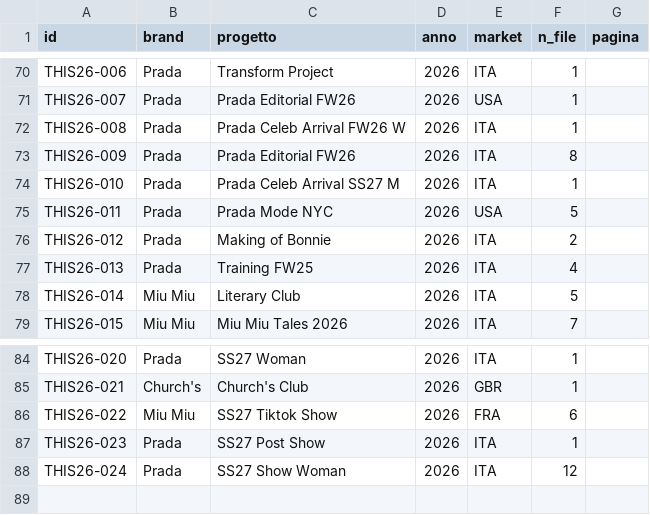
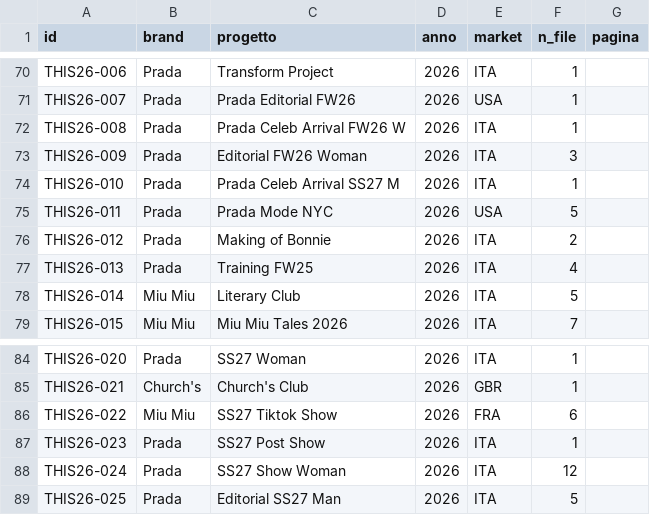
Before and after one commit to sopooh/th1s_site, a CSV file: THIS_progetti.csv, drawn as a sheet; only a part is shown, gaps mark what is left out.

Commit message:
Pagine piu leggere, divisione FW26 Woman e SS27 Man

```diff
--- a/THIS_progetti.csv
+++ b/THIS_progetti.csv
@@ -72,3 +72,3 @@ THIS26-007,Prada,Prada Editorial FW26,2026,USA,1,
 THIS26-008,Prada,Prada Celeb Arrival FW26 W,2026,ITA,1,
-THIS26-009,Prada,Prada Editorial FW26,2026,ITA,8,
+THIS26-009,Prada,Editorial FW26 Woman,2026,ITA,3,
 THIS26-010,Prada,Prada Celeb Arrival SS27 M,2026,ITA,1,
@@ -88 +88,2 @@ THIS26-023,Prada,SS27 Post Show,2026,ITA,1,
 THIS26-024,Prada,SS27 Show Woman,2026,ITA,12,
+THIS26-025,Prada,Editorial SS27 Man,2026,ITA,5,
```
Also changed, not shown: 4 other files.
